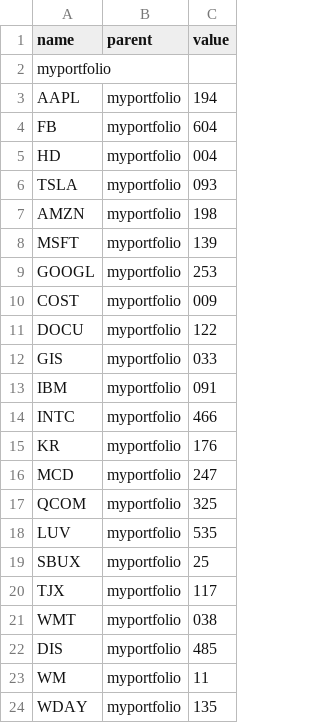
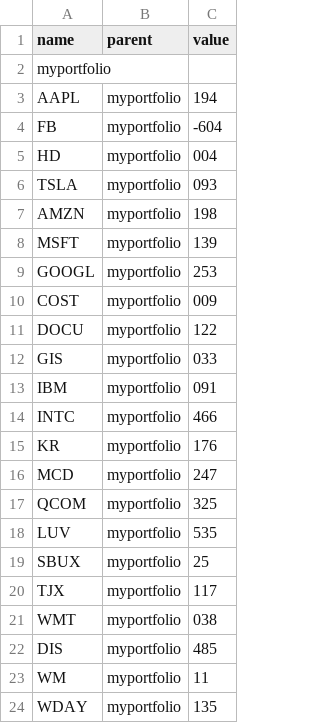
Before and after one commit to jpretti/data, a CSV file: data.csv, drawn as a sheet.

Commit message:
Update data.csv

```diff
--- a/data.csv
+++ b/data.csv
@@ -3,3 +3,3 @@ myportfolio,,
 AAPL,myportfolio,194
-FB,myportfolio,604
+FB,myportfolio,-604
 HD,myportfolio,004
```
